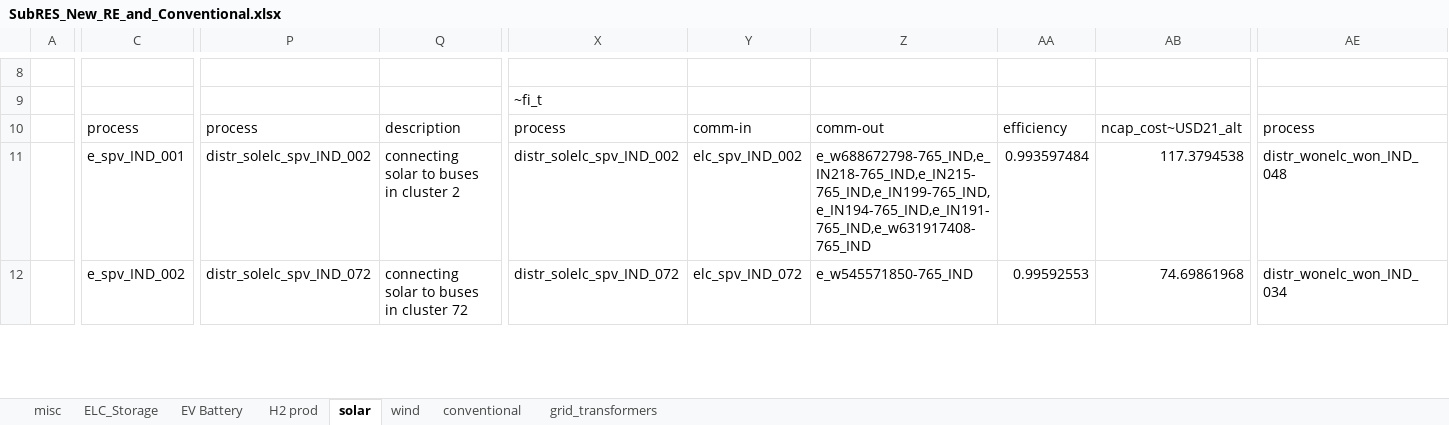
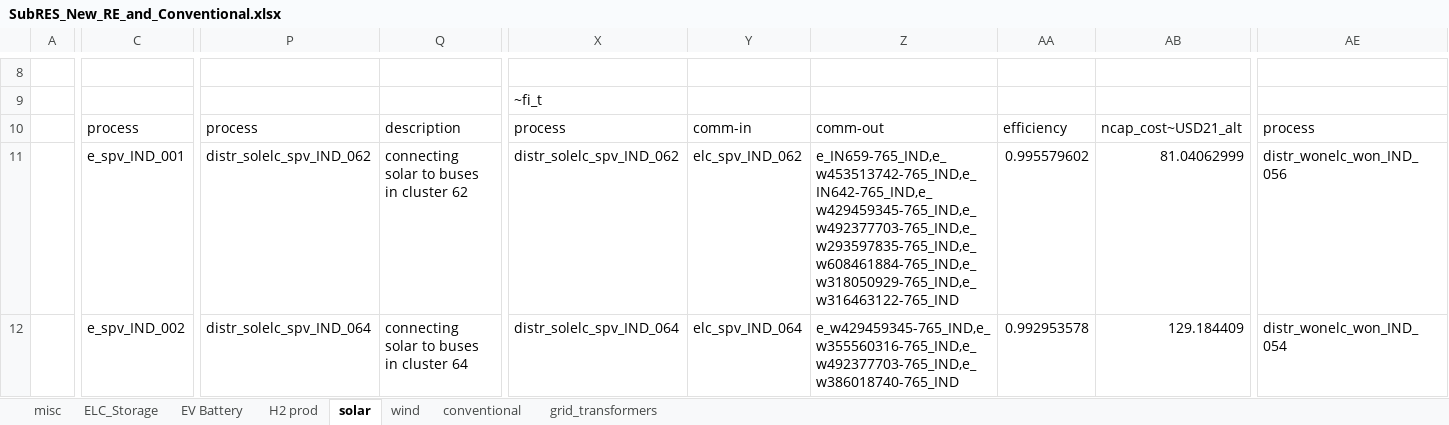
Before and after one commit to anuagr0906/vervestacks_models, an Excel workbook: VerveStacks_IND_grids_kan/SubRES_Tmpl/SubRES_New_RE_and_Conventional.xlsx, sheet solar, drawn as a sheet; only a part is shown, gaps mark what is left out; values as stored, in another font and other column widths than the file's, no borders; the diff covers the shown part only; the diff names each change by its address in the sheet, - before the commit and + after, or states it on an @@ line.

```diff
--- a/VerveStacks_IND_grids_kan/SubRES_Tmpl/SubRES_New_RE_and_Conventional.xlsx (sheet solar)
+++ b/VerveStacks_IND_grids_kan/SubRES_Tmpl/SubRES_New_RE_and_Conventional.xlsx (sheet solar)
-P11: distr_solelc_spv_IND_002
+P11: distr_solelc_spv_IND_062
-Q11: connecting solar to buses in cluster 2
+Q11: connecting solar to buses in cluster 62
-X11: distr_solelc_spv_IND_002
+X11: distr_solelc_spv_IND_062
-Y11: elc_spv_IND_002
+Y11: elc_spv_IND_062
-Z11: e_w688672798-765_IND,e_IN218-765_IND,e_IN215-765_IND,e_IN199-765_IND,e_IN194-765_IND,e_IN191-765_IND,e_w631917408-765_IND
+Z11: e_IN659-765_IND,e_w453513742-765_IND,e_IN642-765_IND,e_w429459345-765_IND,e_w492377703-765_IND,e_w293597835-765_IND,e_w608461884-765_IND,e_w318050929-765_IND,e_w316463122-765_IND
-AA11: 0.993597484
+AA11: 0.995579602
-AB11: 117.3794538
+AB11: 81.04062999
-AE11: distr_wonelc_won_IND_048
+AE11: distr_wonelc_won_IND_056
-P12: distr_solelc_spv_IND_072
+P12: distr_solelc_spv_IND_064
-Q12: connecting solar to buses in cluster 72
+Q12: connecting solar to buses in cluster 64
-X12: distr_solelc_spv_IND_072
+X12: distr_solelc_spv_IND_064
-Y12: elc_spv_IND_072
+Y12: elc_spv_IND_064
-Z12: e_w545571850-765_IND
+Z12: e_w429459345-765_IND,e_w355560316-765_IND,e_w492377703-765_IND,e_w386018740-765_IND
-AA12: 0.99592553
+AA12: 0.992953578
-AB12: 74.69861968
+AB12: 129.184409
-AE12: distr_wonelc_won_IND_034
+AE12: distr_wonelc_won_IND_054
```
Also changed, not shown: 1125 edited cells elsewhere in this sheet, VerveStacks_IND_grids_kan/ReportDefs_vervestacks.xlsx, VerveStacks_IND_grids_kan/Sets-vervestacks.xlsx, 15 other files.
